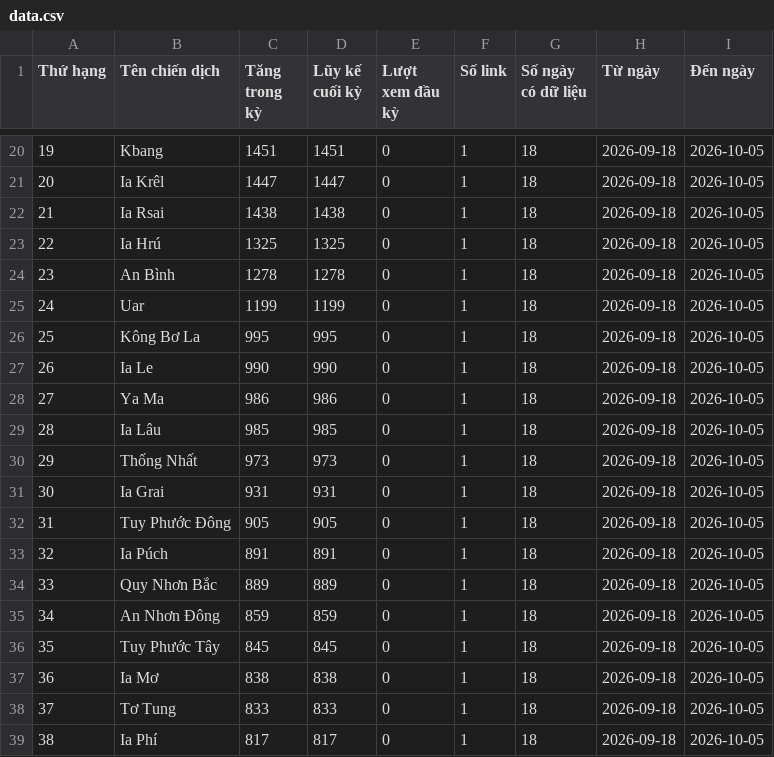
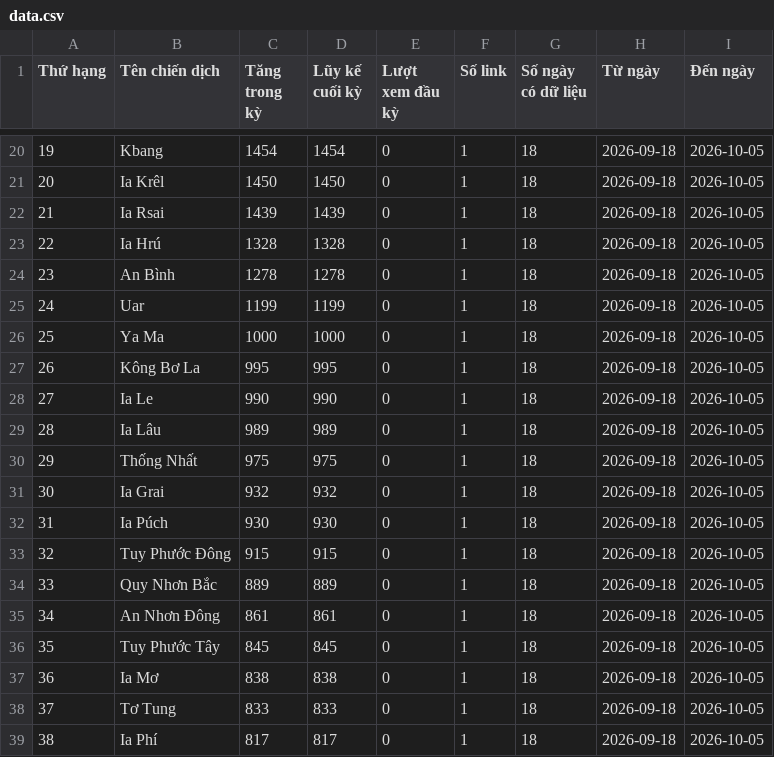
Before and after one commit to phuonglinh-ai/truyenthonggialai, a CSV file: data.csv, drawn as a sheet; only a part is shown, gaps mark what is left out; the diff covers the shown part only.

```diff
--- a/data.csv
+++ b/data.csv
@@ -20,17 +20,17 @@
-19,Kbang,1451,1451,0,1,18,2026-09-18,2026-10-05
-20,Ia Krêl,1447,1447,0,1,18,2026-09-18,2026-10-05
-21,Ia Rsai,1438,1438,0,1,18,2026-09-18,2026-10-05
-22,Ia Hrú,1325,1325,0,1,18,2026-09-18,2026-10-05
+19,Kbang,1454,1454,0,1,18,2026-09-18,2026-10-05
+20,Ia Krêl,1450,1450,0,1,18,2026-09-18,2026-10-05
+21,Ia Rsai,1439,1439,0,1,18,2026-09-18,2026-10-05
+22,Ia Hrú,1328,1328,0,1,18,2026-09-18,2026-10-05
 23,An Bình,1278,1278,0,1,18,2026-09-18,2026-10-05
 24,Uar,1199,1199,0,1,18,2026-09-18,2026-10-05
-25,Kông Bơ La,995,995,0,1,18,2026-09-18,2026-10-05
-26,Ia Le,990,990,0,1,18,2026-09-18,2026-10-05
-27,Ya Ma,986,986,0,1,18,2026-09-18,2026-10-05
-28,Ia Lâu,985,985,0,1,18,2026-09-18,2026-10-05
-29,Thống Nhất,973,973,0,1,18,2026-09-18,2026-10-05
-30,Ia Grai,931,931,0,1,18,2026-09-18,2026-10-05
-31,Tuy Phước Đông,905,905,0,1,18,2026-09-18,2026-10-05
-32,Ia Púch,891,891,0,1,18,2026-09-18,2026-10-05
+25,Ya Ma,1000,1000,0,1,18,2026-09-18,2026-10-05
+26,Kông Bơ La,995,995,0,1,18,2026-09-18,2026-10-05
+27,Ia Le,990,990,0,1,18,2026-09-18,2026-10-05
+28,Ia Lâu,989,989,0,1,18,2026-09-18,2026-10-05
+29,Thống Nhất,975,975,0,1,18,2026-09-18,2026-10-05
+30,Ia Grai,932,932,0,1,18,2026-09-18,2026-10-05
+31,Ia Púch,930,930,0,1,18,2026-09-18,2026-10-05
+32,Tuy Phước Đông,915,915,0,1,18,2026-09-18,2026-10-05
 33,Quy Nhơn Bắc,889,889,0,1,18,2026-09-18,2026-10-05
-34,An Nhơn Đông,859,859,0,1,18,2026-09-18,2026-10-05
+34,An Nhơn Đông,861,861,0,1,18,2026-09-18,2026-10-05
 35,Tuy Phước Tây,845,845,0,1,18,2026-09-18,2026-10-05
```
Also changed, not shown: 86 edited cells elsewhere in this file.
